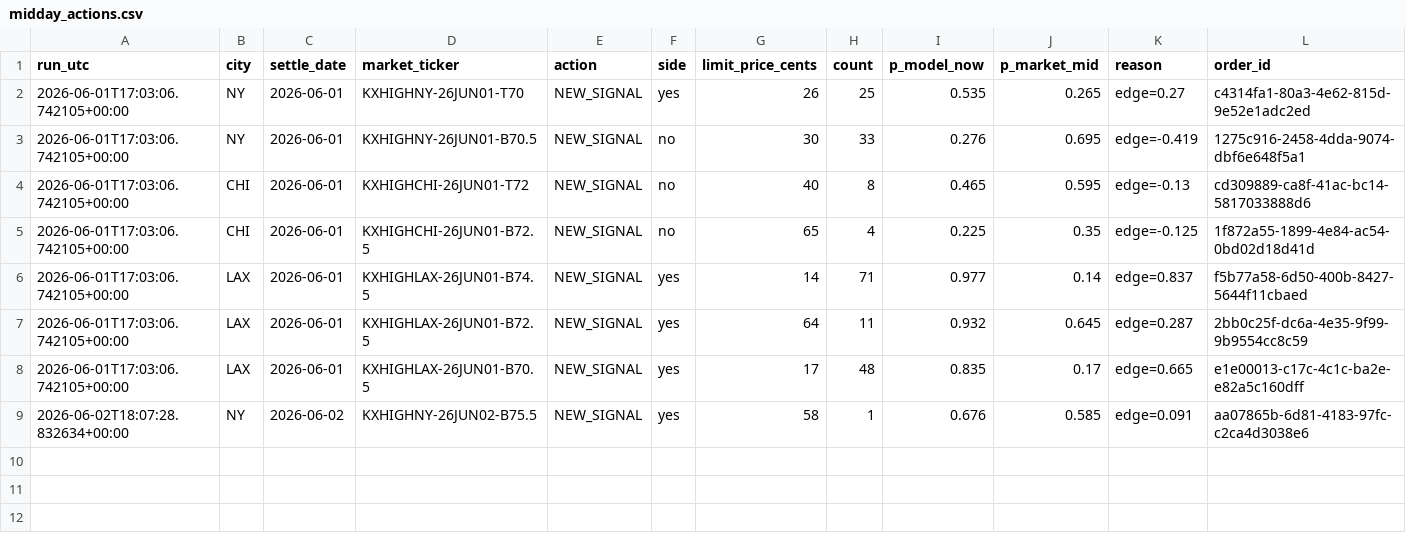
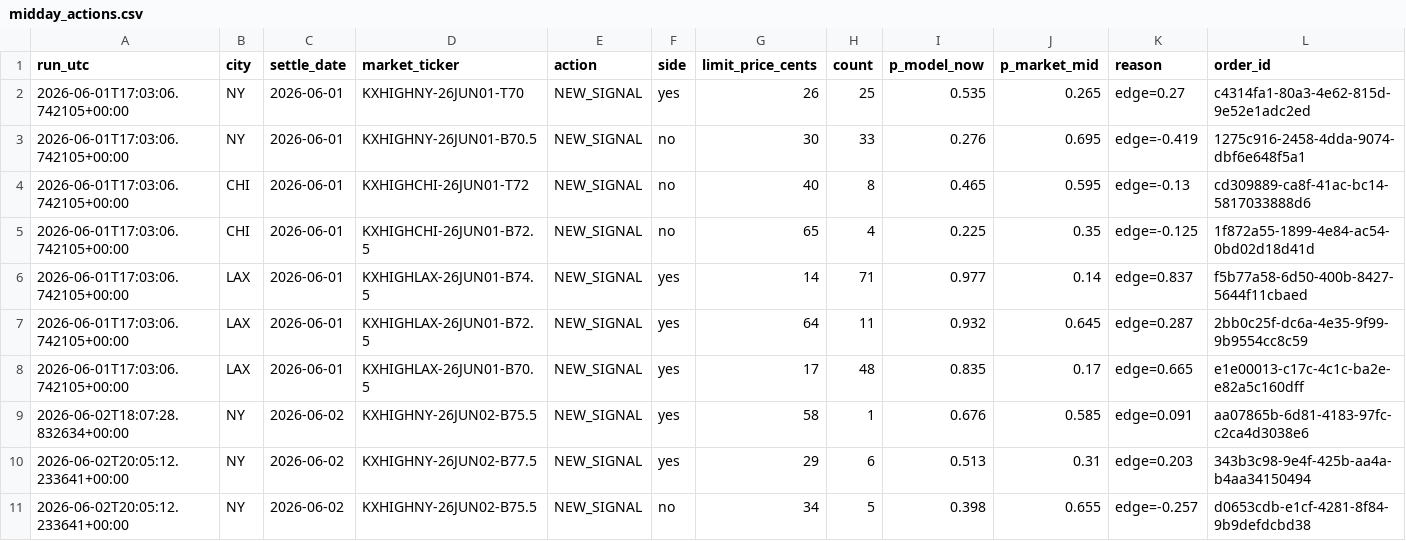
Before and after one commit to juliettemorrell/kalshi-test, a CSV file: data/midday_actions.csv, drawn as a sheet; only a part is shown; rows hold the shown columns only; the diff names each change by its address in the sheet, - before the commit and + after, or states it on an @@ line.

Commit message:
afternoon 2026-06-02T20:06:44

```diff
--- a/data/midday_actions.csv
+++ b/data/midday_actions.csv
+row 10: 2026-06-02T20:05:12.233641+00:00 | NY | 2026-06-02 | KXHIGHNY-26JUN02-B77.5 | NEW_SIGNAL | yes | 29 | 6 | 0.513 | 0.31 | edge=0.203 | 343b3c98-9e4f-425b-aa4a-b4aa34150494
+row 11: 2026-06-02T20:05:12.233641+00:00 | NY | 2026-06-02 | KXHIGHNY-26JUN02-B75.5 | NEW_SIGNAL | no | 34 | 5 | 0.398 | 0.655 | edge=-0.257 | d0653cdb-e1cf-4281-8f84-9b9defdcbd38
```
